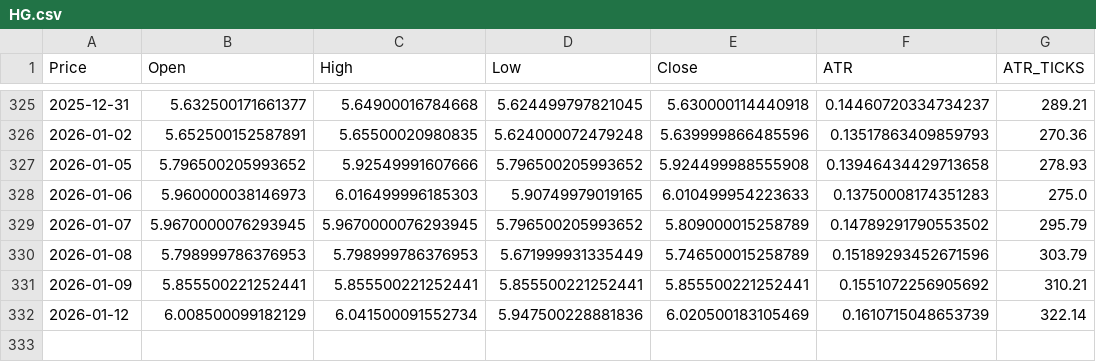
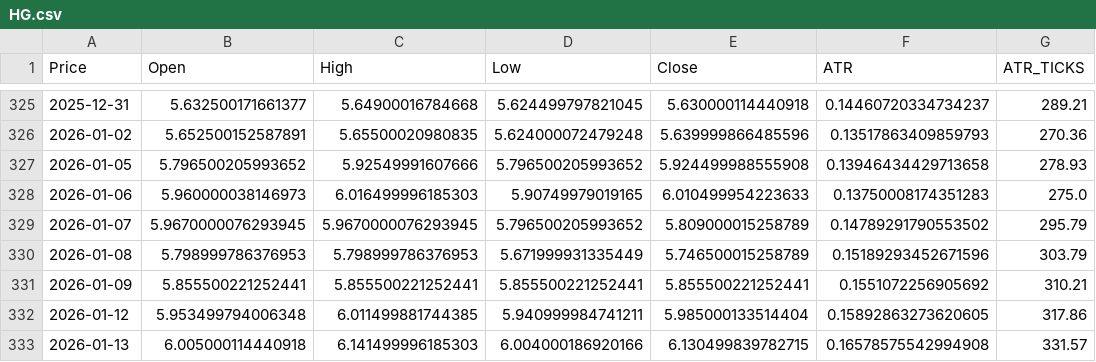
Before and after one commit to tusiklavan13/QuickLot, a CSV file: history/HG.csv, drawn as a sheet; only a part is shown, gaps mark what is left out; the diff names each change by its address in the sheet, - before the commit and + after, or states it on an @@ line.

Commit message:
chore(history): update CSV + market-history.json

```diff
--- a/history/HG.csv
+++ b/history/HG.csv
-B332 (Open): 6.008500099182129
+B332 (Open): 5.953499794006348
-C332 (High): 6.041500091552734
+C332 (High): 6.011499881744385
-D332 (Low): 5.947500228881836
+D332 (Low): 5.940999984741211
-E332 (Close): 6.020500183105469
+E332 (Close): 5.985000133514404
-F332 (ATR): 0.1610715048653739
+F332 (ATR): 0.15892863273620605
-G332 (ATR_TICKS): 322.14
+G332 (ATR_TICKS): 317.86
+row 333: 2026-01-13 | 6.005000114440918 | 6.141499996185303 | 6.004000186920166 | 6.130499839782715 | 0.16578575542994908 | 331.57
```
Also changed, not shown: history/GC.csv, history/MGC.csv, 16 other files.
